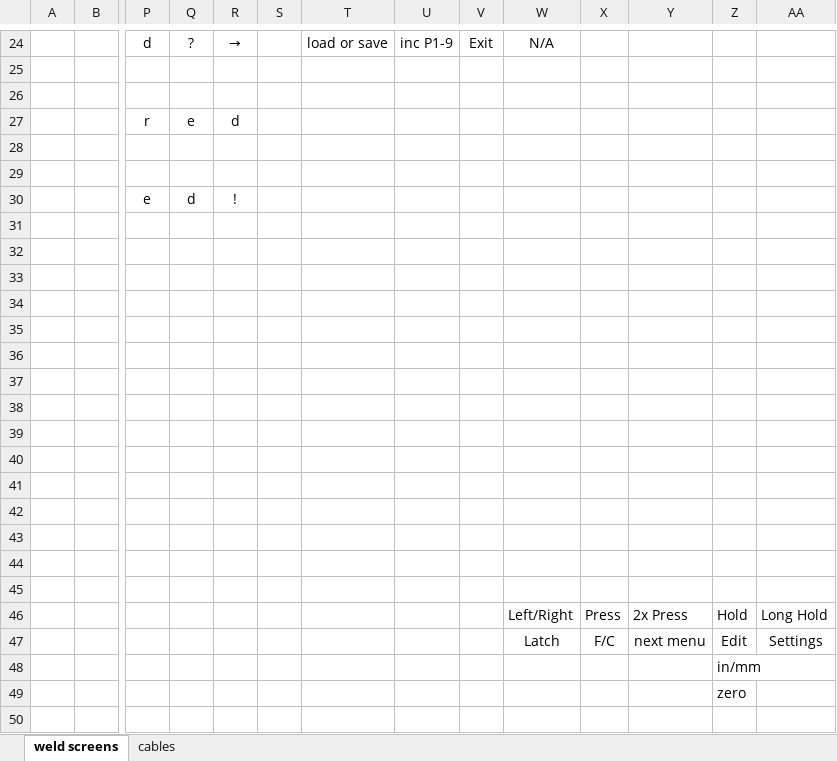
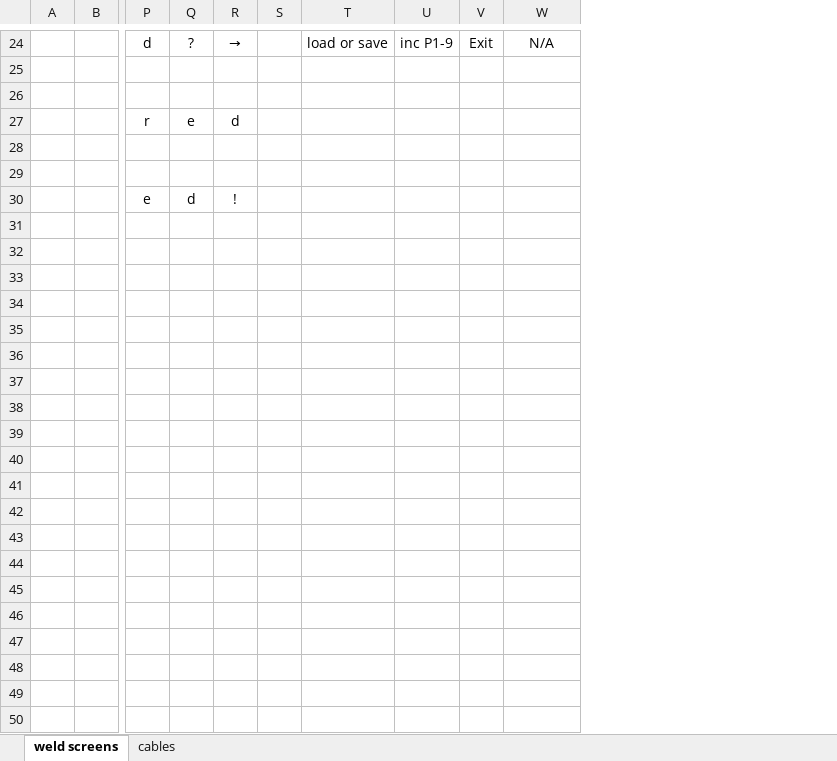
Before and after one commit to konstantinostako/battery_welder, an Excel workbook: LCD Menu Welder.xlsx, sheet weld screens, drawn as a sheet; only a part is shown, gaps mark what is left out; values as stored, in another font and other column widths than the file's, no borders; charts and pictures not drawn; rows hold the shown columns only; the diff covers the shown part only; the diff names each change by its address in the sheet, - before the commit and + after, or states it on an @@ line.

Commit message:
Update LCD Menu Welder.xlsx

```diff
--- a/LCD Menu Welder.xlsx (sheet weld screens)
+++ b/LCD Menu Welder.xlsx (sheet weld screens)
-column X, empty
-column Y, empty
-column Z, empty
-column AA, empty
-row 31: (empty)
-row 32: (empty)
-row 33: (empty)
-row 34: (empty)
-row 35: (empty)
-row 36: (empty)
-row 37: (empty)
-row 38: (empty)
-row 39: (empty)
-row 40: (empty)
-row 41: (empty)
-row 42: (empty)
-row 43: (empty)
-row 44: (empty)
-row 45: (empty)
-row 46:  |  |  |  |  |  |  |  |  | Left/Right | Press | 2x Press | Hold | Long Hold
-row 47:  |  |  |  |  |  |  |  |  | Latch | F/C | next menu | Edit | Settings
-row 48:  |  |  |  |  |  |  |  |  |  |  |  | in/mm
-row 49:  |  |  |  |  |  |  |  |  |  |  |  | zero
-row 50: (empty)
```
Also changed, not shown: 19 removed rows and 8 edited cells elsewhere in this sheet.
